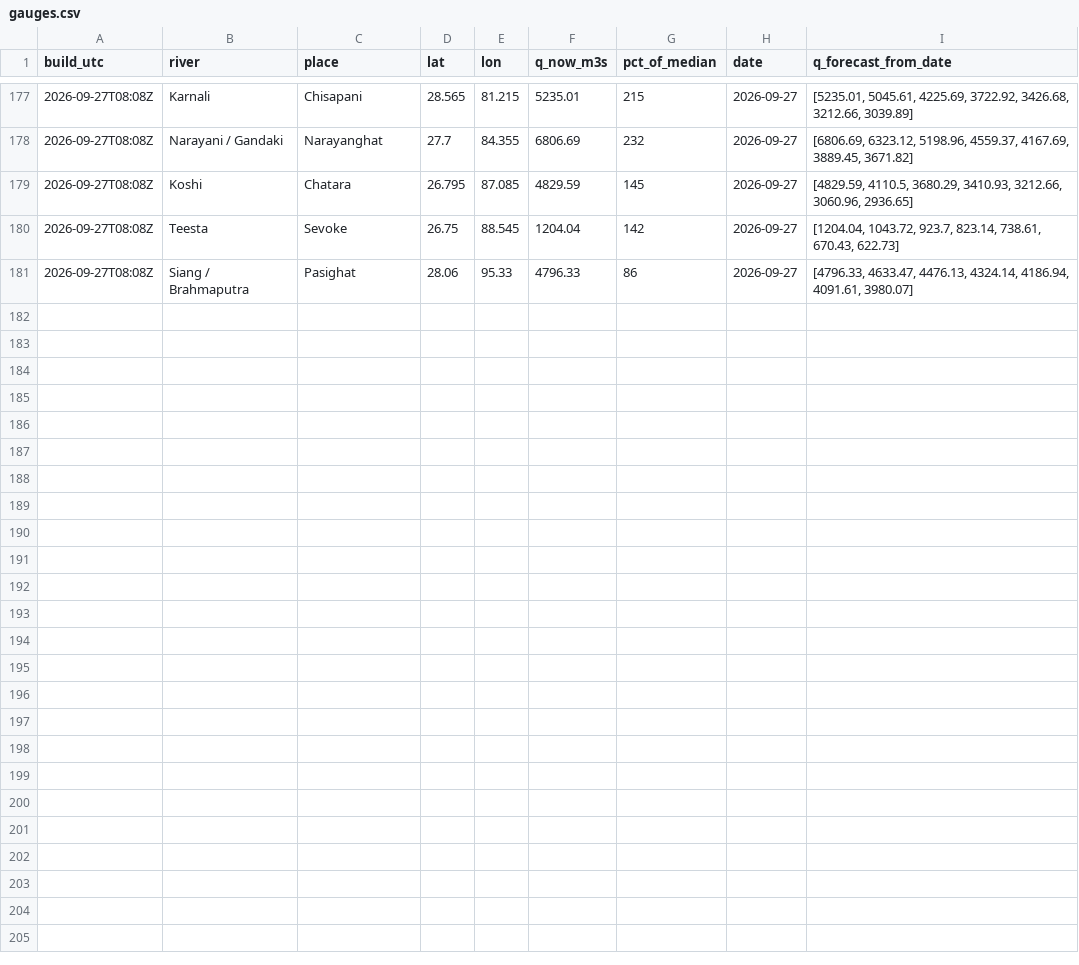
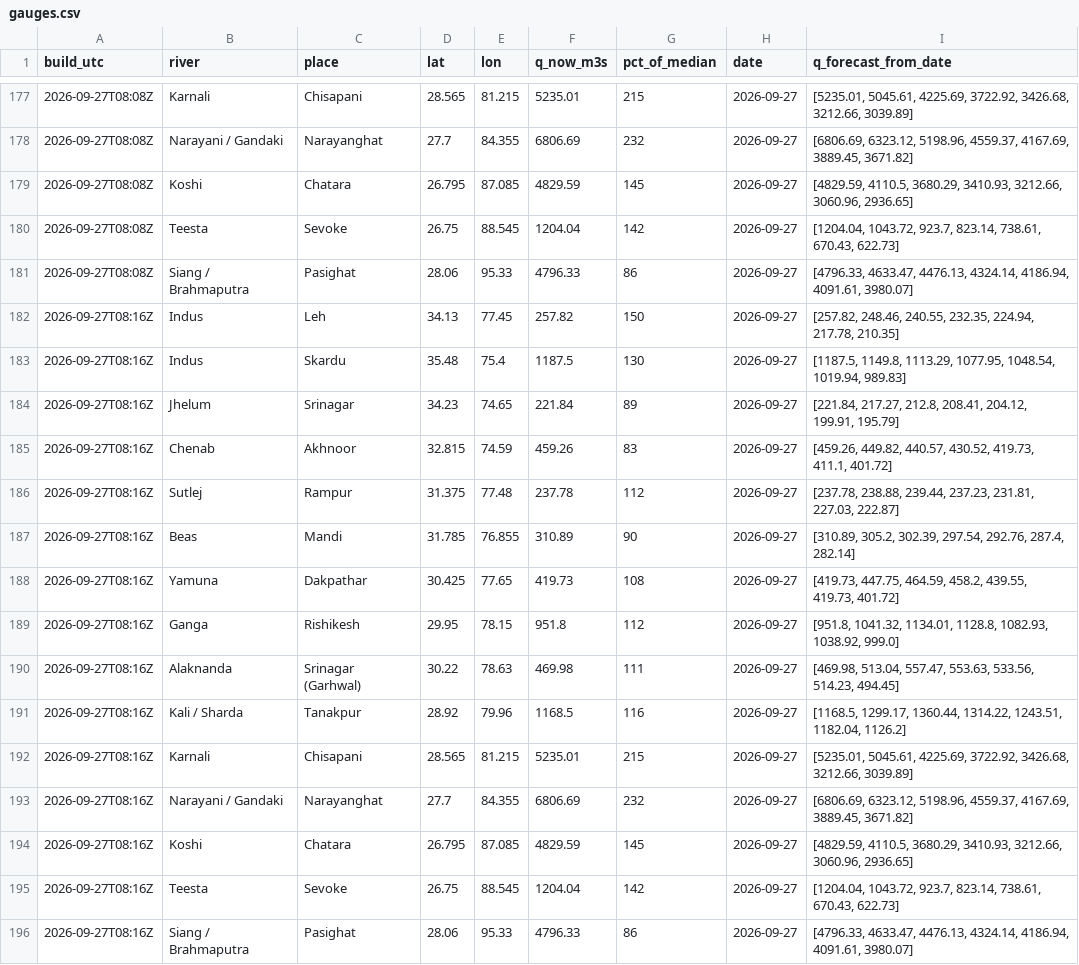
Before and after one commit to rahulbhargavain/himalaya-nowcast-atlas, a CSV file: gauges.csv, drawn as a sheet; only a part is shown, gaps mark what is left out; the diff names each change by its address in the sheet, - before the commit and + after, or states it on an @@ line.

```diff
--- a/gauges.csv
+++ b/gauges.csv
+row 182: 2026-09-27T08:16Z | Indus | Leh | 34.13 | 77.45 | 257.82 | 150 | 2026-09-27 | [257.82, 248.46, 240.55, 232.35, 224.94, 217.78, 210.35]
+row 183: 2026-09-27T08:16Z | Indus | Skardu | 35.48 | 75.4 | 1187.5 | 130 | 2026-09-27 | [1187.5, 1149.8, 1113.29, 1077.95, 1048.54, 1019.94, 989.83]
+row 184: 2026-09-27T08:16Z | Jhelum | Srinagar | 34.23 | 74.65 | 221.84 | 89 | 2026-09-27 | [221.84, 217.27, 212.8, 208.41, 204.12, 199.91, 195.79]
+row 185: 2026-09-27T08:16Z | Chenab | Akhnoor | 32.815 | 74.59 | 459.26 | 83 | 2026-09-27 | [459.26, 449.82, 440.57, 430.52, 419.73, 411.1, 401.72]
+row 186: 2026-09-27T08:16Z | Sutlej | Rampur | 31.375 | 77.48 | 237.78 | 112 | 2026-09-27 | [237.78, 238.88, 239.44, 237.23, 231.81, 227.03, 222.87]
+row 187: 2026-09-27T08:16Z | Beas | Mandi | 31.785 | 76.855 | 310.89 | 90 | 2026-09-27 | [310.89, 305.2, 302.39, 297.54, 292.76, 287.4, 282.14]
+row 188: 2026-09-27T08:16Z | Yamuna | Dakpathar | 30.425 | 77.65 | 419.73 | 108 | 2026-09-27 | [419.73, 447.75, 464.59, 458.2, 439.55, 419.73, 401.72]
+row 189: 2026-09-27T08:16Z | Ganga | Rishikesh | 29.95 | 78.15 | 951.8 | 112 | 2026-09-27 | [951.8, 1041.32, 1134.01, 1128.8, 1082.93, 1038.92, 999.0]
+row 190: 2026-09-27T08:16Z | Alaknanda | Srinagar (Garhwal) | 30.22 | 78.63 | 469.98 | 111 | 2026-09-27 | [469.98, 513.04, 557.47, 553.63, 533.56, 514.23, 494.45]
+row 191: 2026-09-27T08:16Z | Kali / Sharda | Tanakpur | 28.92 | 79.96 | 1168.5 | 116 | 2026-09-27 | [1168.5, 1299.17, 1360.44, 1314.22, 1243.51, 1182.04, 1126.2]
+row 192: 2026-09-27T08:16Z | Karnali | Chisapani | 28.565 | 81.215 | 5235.01 | 215 | 2026-09-27 | [5235.01, 5045.61, 4225.69, 3722.92, 3426.68, 3212.66, 3039.89]
+row 193: 2026-09-27T08:16Z | Narayani / Gandaki | Narayanghat | 27.7 | 84.355 | 6806.69 | 232 | 2026-09-27 | [6806.69, 6323.12, 5198.96, 4559.37, 4167.69, 3889.45, 3671.82]
+row 194: 2026-09-27T08:16Z | Koshi | Chatara | 26.795 | 87.085 | 4829.59 | 145 | 2026-09-27 | [4829.59, 4110.5, 3680.29, 3410.93, 3212.66, 3060.96, 2936.65]
+row 195: 2026-09-27T08:16Z | Teesta | Sevoke | 26.75 | 88.545 | 1204.04 | 142 | 2026-09-27 | [1204.04, 1043.72, 923.7, 823.14, 738.61, 670.43, 622.73]
+row 196: 2026-09-27T08:16Z | Siang / Brahmaputra | Pasighat | 28.06 | 95.33 | 4796.33 | 86 | 2026-09-27 | [4796.33, 4633.47, 4476.13, 4324.14, 4186.94, 4091.61, 3980.07]
```
Also changed, not shown: builds.csv, towns.csv, 8 other files.
